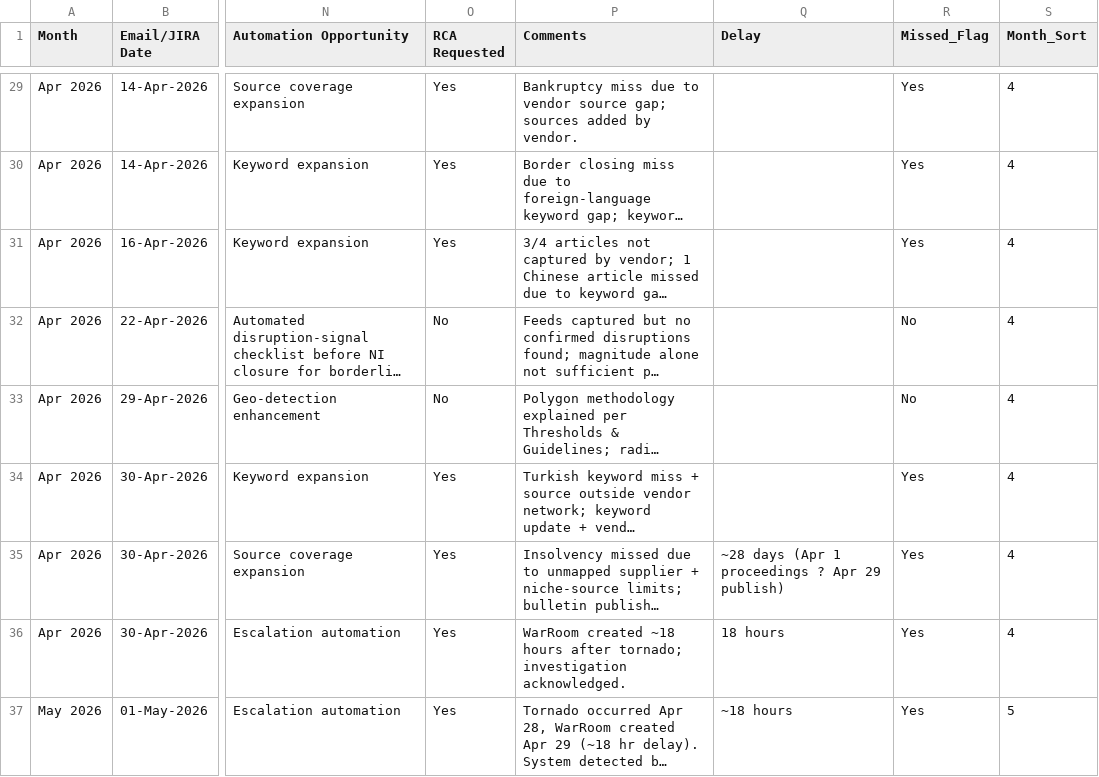
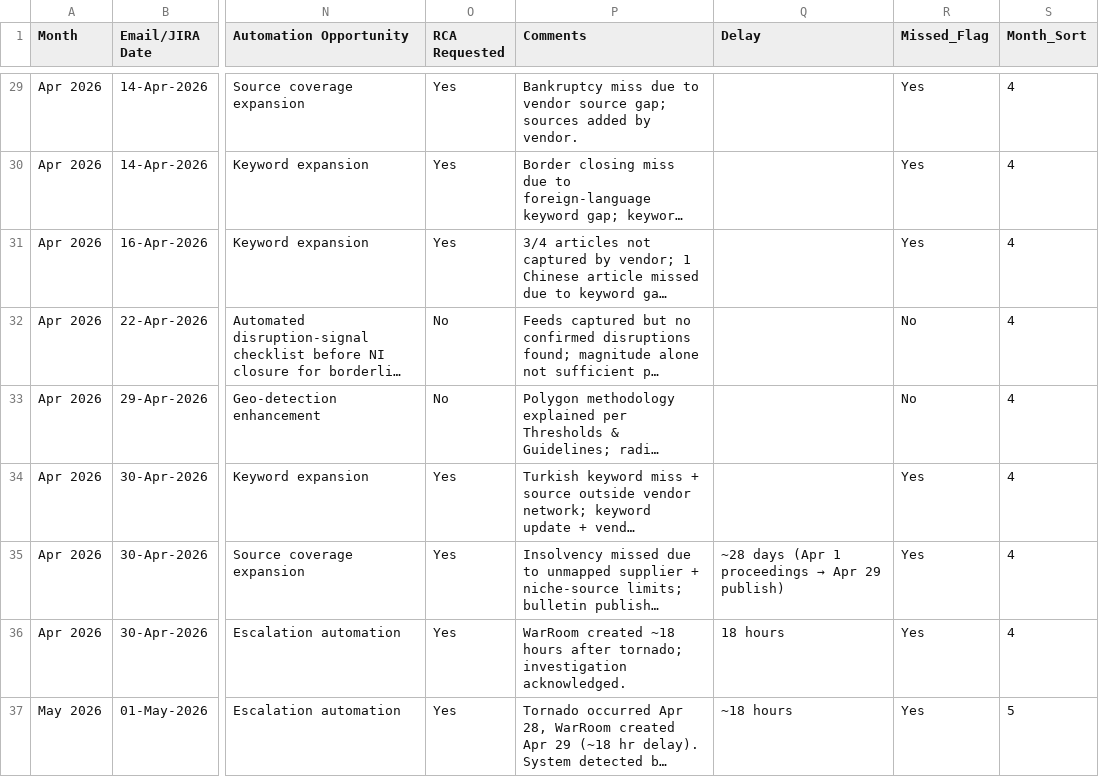
Before and after one commit to sangrambarger/EventWatch_Customer_Complaints, a CSV file: customer_tracker.csv, drawn as a sheet; only a part is shown, gaps mark what is left out; long unchanged cells end in …; the diff covers the shown part only; the diff names each change by its address in the sheet, - before the commit and + after, or states it on an @@ line.

```diff
--- a/customer_tracker.csv
+++ b/customer_tracker.csv
@@ Q35 (Delay): ~28 days (Apr 1 proceedings ? Apr 29 publish) → ~28 days (Apr 1 proceedings → Apr 29 publish) @@
```
Also changed, not shown: 3 edited cells elsewhere in this file, 5 other files.
